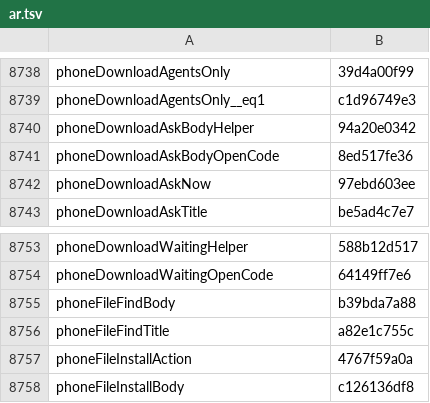
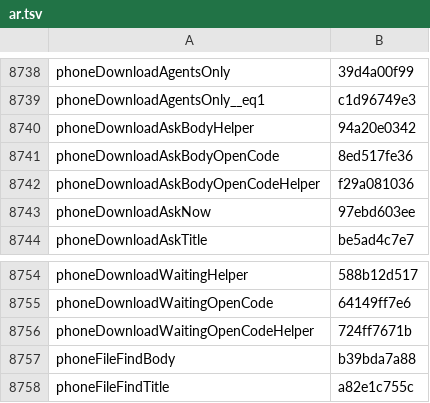
Before and after one commit to Eslamasabry/opencode-mobile-next, a TSV file: native/tools/strings/translation-state/ar.tsv, drawn as a sheet; only a part is shown, gaps mark what is left out; the shorter side is filled out with more unchanged rows; the diff names each change by its address in the sheet, - before the commit and + after, or states it on an @@ line.

```diff
--- a/native/tools/strings/translation-state/ar.tsv
+++ b/native/tools/strings/translation-state/ar.tsv
+row 8742: phoneDownloadAskBodyOpenCodeHelper | f29a081036
+row 8756: phoneDownloadWaitingOpenCodeHelper | 724ff7671b
```
Also changed, not shown: native/tools/strings/translation-state/es.tsv, native/tools/strings/translation-state/fr.tsv, 29 other files.
